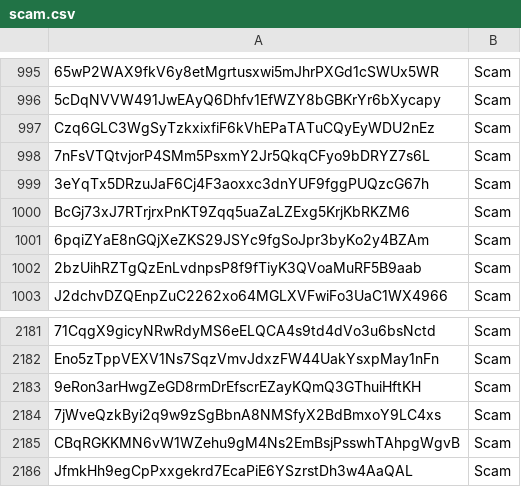
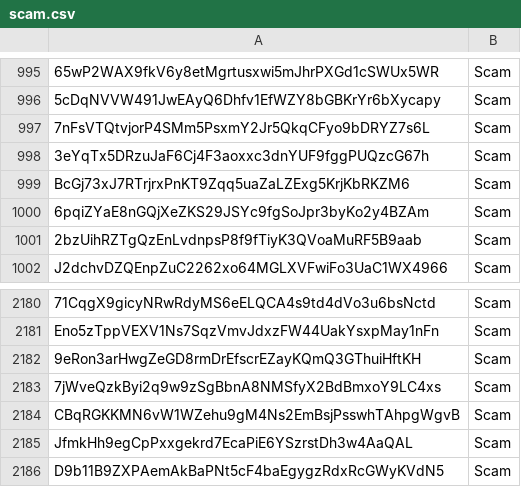
Before and after one commit to wavesplatform/WavesGUI, a CSV file: scam.csv, drawn as a sheet; only a part is shown, gaps mark what is left out; removed rows and columns are numbered as before the commit, all else as after; the diff names each change by its address in the sheet, - before the commit and + after, or states it on an @@ line.

Commit message:
Update scam.csv

```diff
--- a/scam.csv
+++ b/scam.csv
-row 997: Czq6GLC3WgSyTzkxixfiF6kVhEPaTATuCQyEyWDU2nEz | Scam
+row 2186: D9b11B9ZXPAemAkBaPNt5cF4baEgygzRdxRcGWyKVdN5 | Scam
```
